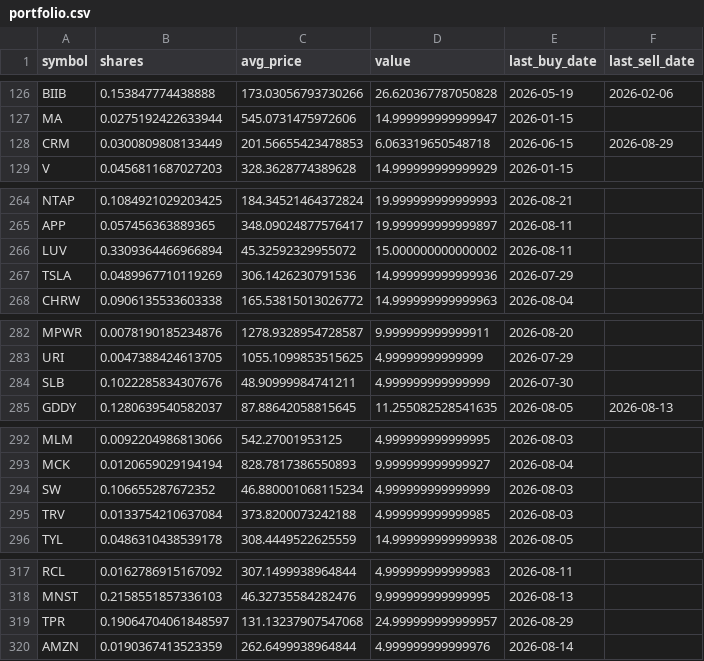
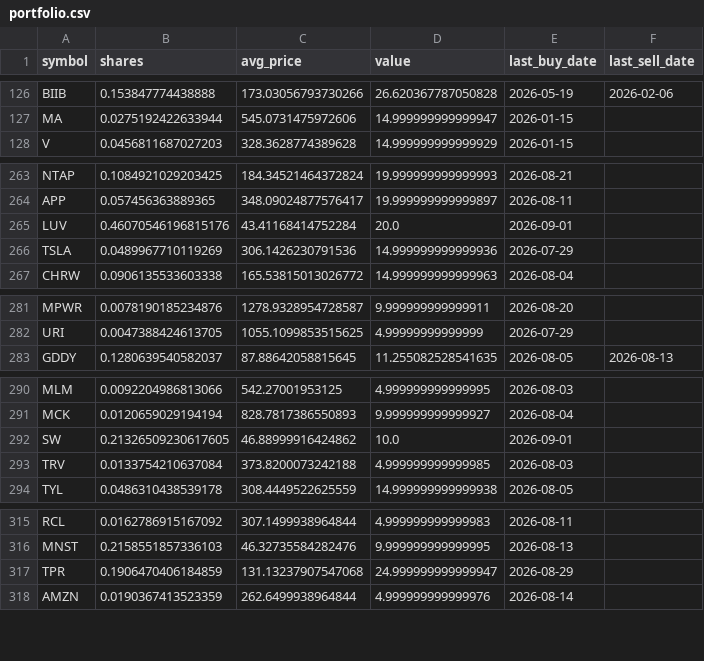
Before and after one commit to TechGroei/Test_Stock_Trading_Strategy, a CSV file: data/portfolio.csv, drawn as a sheet; only a part is shown, gaps mark what is left out.

Commit message:
Update portfolio, trades & performance [skip ci]

```diff
--- a/data/portfolio.csv
+++ b/data/portfolio.csv
@@ -127,3 +127,2 @@ BIIB,0.153847774438888,173.03056793730266,26.620367787050828,2026-05-19,2026-02-
 MA,0.0275192422633944,545.0731475972606,14.999999999999947,2026-01-15,
-CRM,0.0300809808133449,201.56655423478853,6.063319650548718,2026-06-15,2026-08-29
 V,0.0456811687027203,328.3628774389628,14.999999999999929,2026-01-15,
@@ -265,3 +264,3 @@ NTAP,0.1084921029203425,184.34521464372824,19.999999999999993,2026-08-21,
 APP,0.057456363889365,348.09024877576417,19.999999999999897,2026-08-11,
-LUV,0.3309364466966894,45.32592329955072,15.000000000000002,2026-08-11,
+LUV,0.46070546196815176,43.41168414752284,20.0,2026-09-01,
 TSLA,0.0489967710119269,306.1426230791536,14.999999999999936,2026-07-29,
@@ -283,3 +282,2 @@ MPWR,0.0078190185234876,1278.9328954728587,9.999999999999911,2026-08-20,
 URI,0.0047388424613705,1055.1099853515625,4.99999999999999,2026-07-29,
-SLB,0.1022285834307676,48.90999984741211,4.999999999999999,2026-07-30,
 GDDY,0.1280639540582037,87.88642058815645,11.255082528541635,2026-08-05,2026-08-13
@@ -293,3 +291,3 @@ MLM,0.0092204986813066,542.27001953125,4.999999999999995,2026-08-03,
 MCK,0.0120659029194194,828.7817386550893,9.999999999999927,2026-08-04,
-SW,0.106655287672352,46.880001068115234,4.999999999999999,2026-08-03,
+SW,0.21326509230617605,46.88999916424862,10.0,2026-09-01,
 TRV,0.0133754210637084,373.8200073242188,4.999999999999985,2026-08-03,
@@ -318,3 +316,3 @@ RCL,0.0162786915167092,307.1499938964844,4.999999999999983,2026-08-11,
 MNST,0.2158551857336103,46.32735584282476,9.999999999999995,2026-08-13,
-TPR,0.19064704061848597,131.13237907547068,24.999999999999957,2026-08-29,
+TPR,0.1906470406184859,131.13237907547068,24.999999999999947,2026-08-29,
 AMZN,0.0190367413523359,262.6499938964844,4.999999999999976,2026-08-14,
```
Also changed, not shown: data/trades_history.csv, 1 other file.
